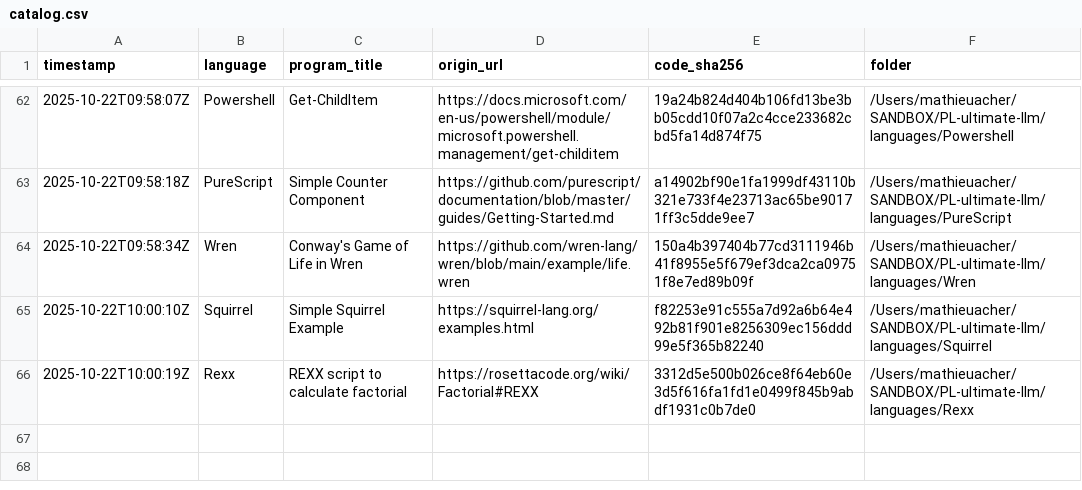
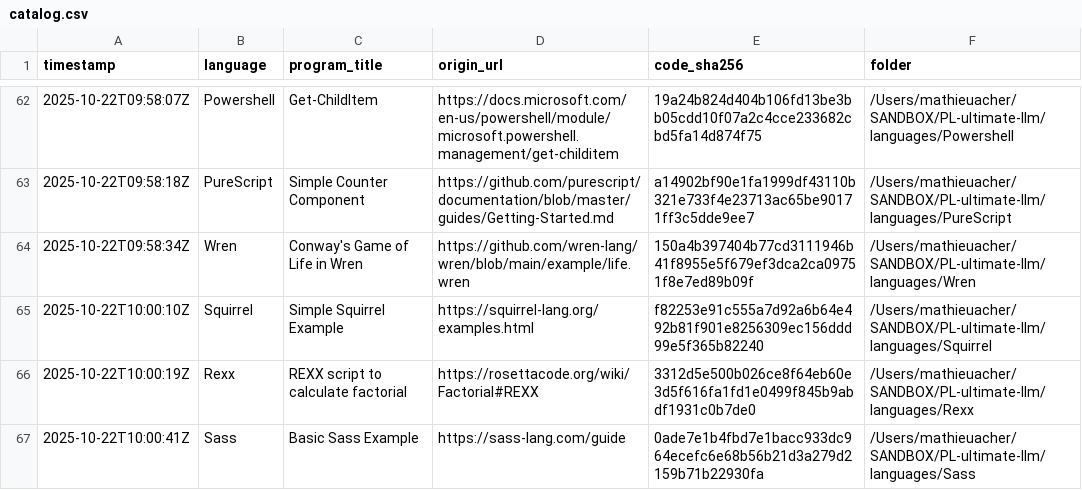
Before and after one commit to acherm/PL-ultimate-llm, a CSV file: data/catalog.csv, drawn as a sheet; only a part is shown, gaps mark what is left out.

Commit message:
turn: add Sass (+1 program)
List-Digest: 2090fb06
Model: openai/gpt-4o-mini
Temperature: 0.4

```diff
--- a/data/catalog.csv
+++ b/data/catalog.csv
@@ -66 +66,2 @@ timestamp,language,program_title,origin_url,code_sha256,folder
 2025-10-22T10:00:19Z,Rexx,REXX script to calculate factorial,https://rosettacode.org/wiki/Factorial#REXX,3312d5e500b026ce8f64eb60e3d5f616fa1fd1e0499f845b9abdf1931c0b7de0,/Users/mathieuacher/SANDBOX/PL-ultimate-llm/languages/Rexx
+2025-10-22T10:00:41Z,Sass,Basic Sass Example,https://sass-lang.com/guide,0ade7e1b4fbd7e1bacc933dc964ecefc6e68b56b21d3a279d2159b71b22930fa,/Users/mathieuacher/SANDBOX/PL-ultimate-llm/languages/Sass
```
Also changed, not shown: 6 other files.
